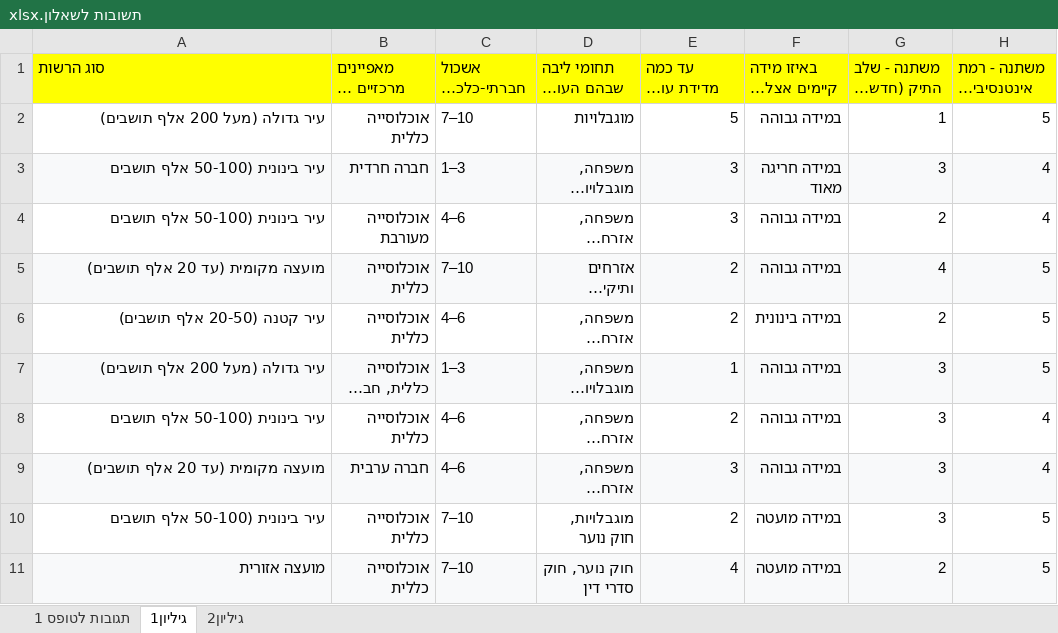
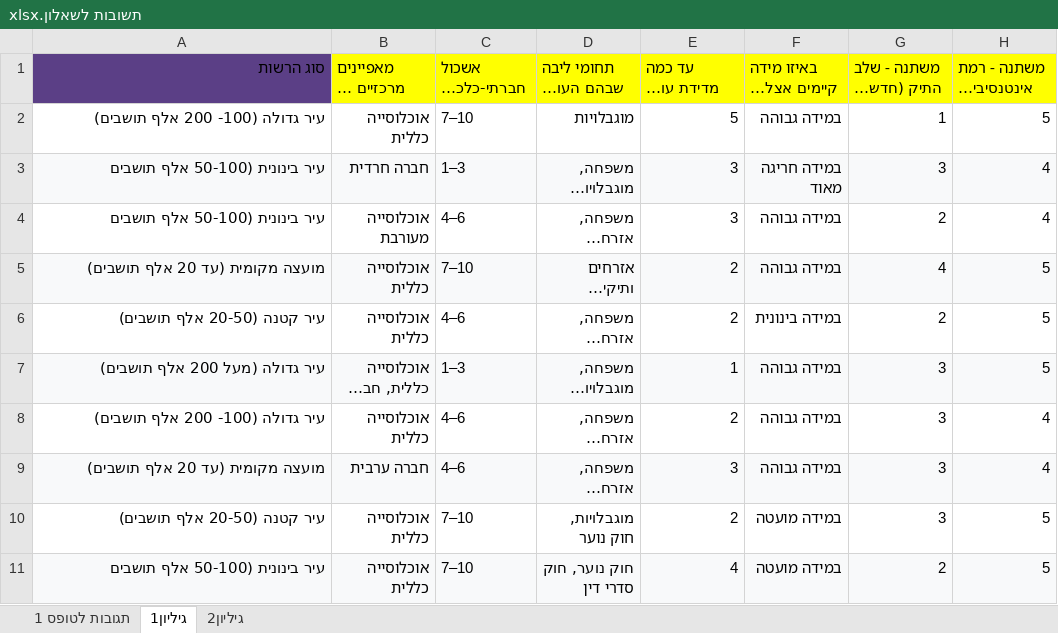
Before and after one commit to nogur9/Yoela, an Excel workbook: תשובות לשאלון.xlsx, sheet גיליון1, drawn as a sheet; only a part is shown; long unchanged cells end in …; values as stored, in another font and other column widths than the file's, no borders; the diff names each change by its address in the sheet, - before the commit and + after, or states it on an @@ line.

```diff
--- a/תשובות לשאלון.xlsx (sheet גיליון1)
+++ b/תשובות לשאלון.xlsx (sheet גיליון1)
@@ A1 fill: #FFFF00 → #5B3F86, alignment: left → right @@
-A2: עיר גדולה (מעל 200 אלף תושבים)
+A2: עיר גדולה (100- 200 אלף תושבים)
-A8: עיר בינונית (50-100 אלף תושבים
+A8: עיר גדולה (100- 200 אלף תושבים)
-A10: עיר בינונית (50-100 אלף תושבים
+A10: עיר קטנה (20-50 אלף תושבים)
-A11: מועצה אזורית
+A11: עיר בינונית (50-100 אלף תושבים
```
Also changed, not shown: survey_encoded.xlsx, survey_long_format.xlsx, 5 other files.
